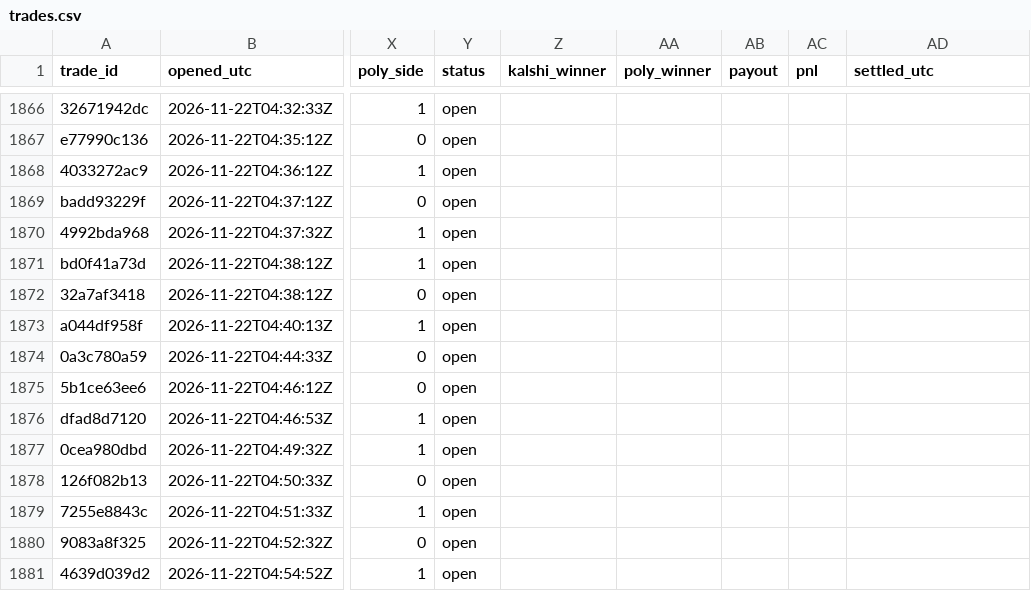
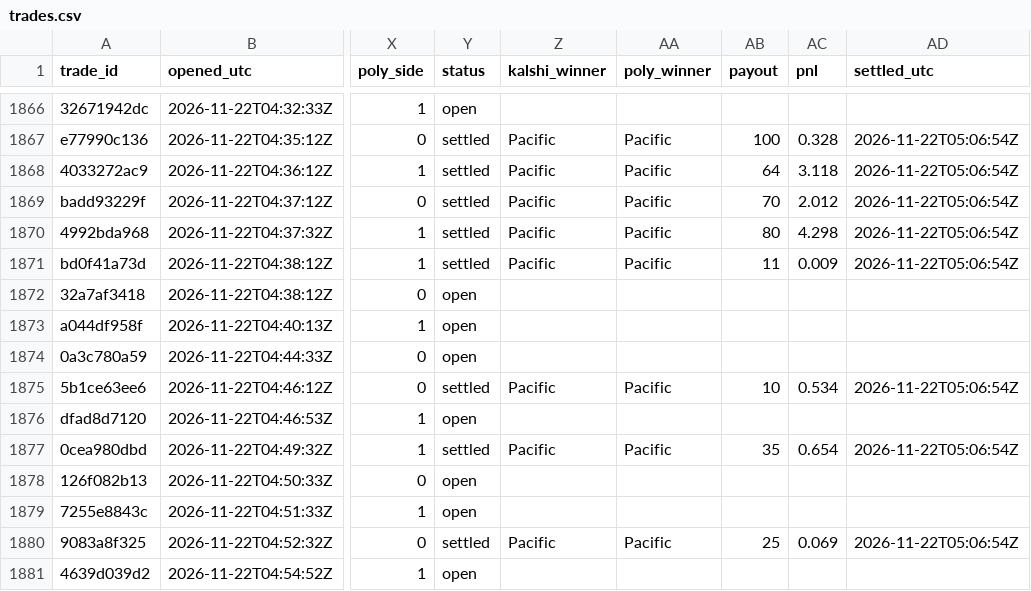
Before and after one commit to gwjp19/Garage-Band-Hedge-Fund, a CSV file: data/trades.csv, drawn as a sheet; only a part is shown, gaps mark what is left out; the diff covers the shown part only; the diff names each change by its address in the sheet, - before the commit and + after, or states it on an @@ line.

```diff
--- a/data/trades.csv
+++ b/data/trades.csv
-Y1867:Y1871 (status): open
+Y1867:Y1871 (status): settled
-Z1867:Z1871 (kalshi_winner): (empty)
+Z1867:Z1871 (kalshi_winner): Pacific
-AA1867:AA1871 (poly_winner): (empty)
+AA1867:AA1871 (poly_winner): Pacific
-AB1867 (payout): (empty)
+AB1867 (payout): 100
-AC1867 (pnl): (empty)
+AC1867 (pnl): 0.328
-AD1867:AD1871 (settled_utc): (empty)
+AD1867:AD1871 (settled_utc): 2026-11-22T05:06:54Z
-AB1868 (payout): (empty)
+AB1868 (payout): 64
-AC1868 (pnl): (empty)
+AC1868 (pnl): 3.118
-AB1869 (payout): (empty)
+AB1869 (payout): 70
-AC1869 (pnl): (empty)
+AC1869 (pnl): 2.012
-AB1870 (payout): (empty)
+AB1870 (payout): 80
-AC1870 (pnl): (empty)
+AC1870 (pnl): 4.298
-AB1871 (payout): (empty)
+AB1871 (payout): 11
-AC1871 (pnl): (empty)
+AC1871 (pnl): 0.009
-Y1875 (status): open
+Y1875 (status): settled
-Z1875 (kalshi_winner): (empty)
+Z1875 (kalshi_winner): Pacific
-AA1875 (poly_winner): (empty)
+AA1875 (poly_winner): Pacific
-AB1875 (payout): (empty)
+AB1875 (payout): 10
-AC1875 (pnl): (empty)
+AC1875 (pnl): 0.534
-AD1875 (settled_utc): (empty)
+AD1875 (settled_utc): 2026-11-22T05:06:54Z
-Y1877 (status): open
+Y1877 (status): settled
-Z1877 (kalshi_winner): (empty)
+Z1877 (kalshi_winner): Pacific
-AA1877 (poly_winner): (empty)
+AA1877 (poly_winner): Pacific
-AB1877 (payout): (empty)
+AB1877 (payout): 35
-AC1877 (pnl): (empty)
+AC1877 (pnl): 0.654
-AD1877 (settled_utc): (empty)
+AD1877 (settled_utc): 2026-11-22T05:06:54Z
-Y1880 (status): open
+Y1880 (status): settled
-Z1880 (kalshi_winner): (empty)
+Z1880 (kalshi_winner): Pacific
-AA1880 (poly_winner): (empty)
+AA1880 (poly_winner): Pacific
-AB1880 (payout): (empty)
+AB1880 (payout): 25
-AC1880 (pnl): (empty)
+AC1880 (pnl): 0.069
-AD1880 (settled_utc): (empty)
+AD1880 (settled_utc): 2026-11-22T05:06:54Z
```
Also changed, not shown: 1 added row and 96 edited cells elsewhere in this file, data/gaps.csv, 2 other files.
